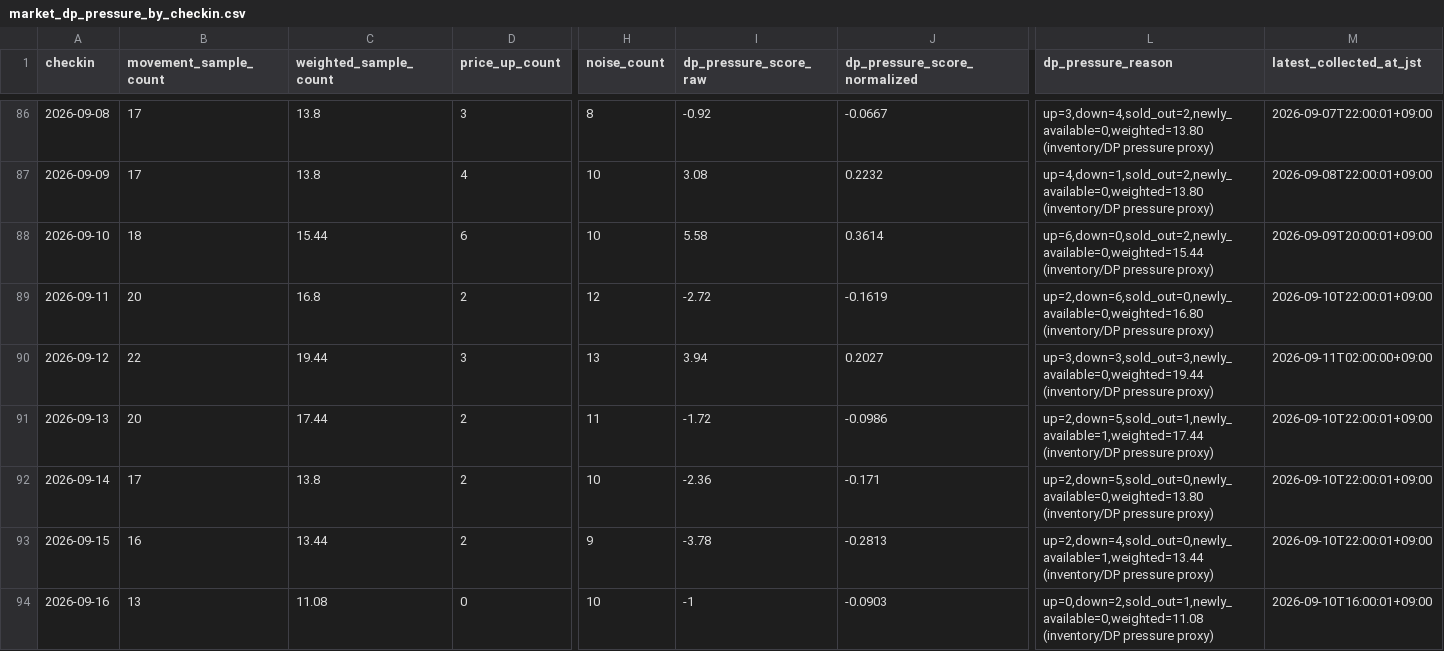
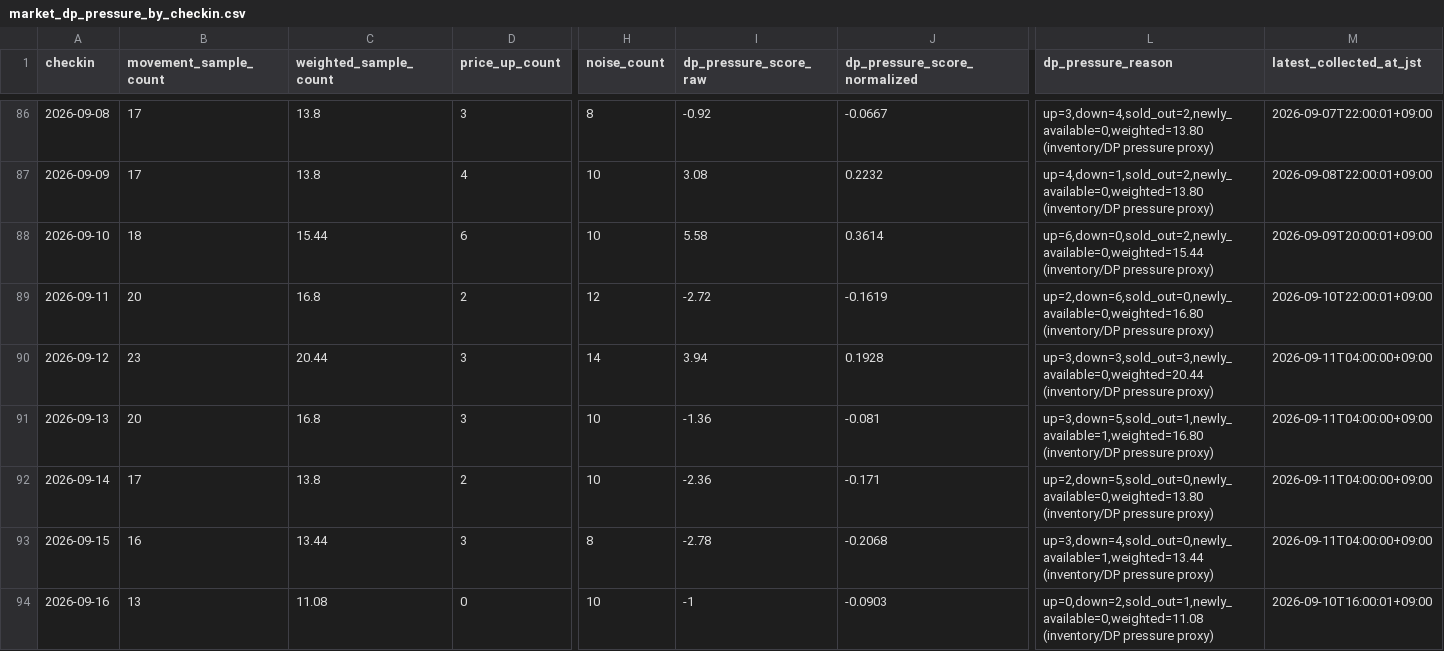
Before and after one commit to ginisato-hash/zao-market-intelligence, a CSV file: apps/zmi-bi-web/data/market_dp_pressure_by_checkin.csv, drawn as a sheet; only a part is shown, gaps mark what is left out; the diff covers the shown part only; the diff names each change by its address in the sheet, - before the commit and + after, or states it on an @@ line.

```diff
--- a/apps/zmi-bi-web/data/market_dp_pressure_by_checkin.csv
+++ b/apps/zmi-bi-web/data/market_dp_pressure_by_checkin.csv
-B90 (movement_sample_count): 22
+B90 (movement_sample_count): 23
-C90 (weighted_sample_count): 19.44
+C90 (weighted_sample_count): 20.44
-H90 (noise_count): 13
+H90 (noise_count): 14
-J90 (dp_pressure_score_normalized): 0.2027
+J90 (dp_pressure_score_normalized): 0.1928
-L90 (dp_pressure_reason): up=3,down=3,sold_out=3,newly_available=0,weighted=19.44 (inventory/DP pressure…
+L90 (dp_pressure_reason): up=3,down=3,sold_out=3,newly_available=0,weighted=20.44 (inventory/DP pressure…
-M90 (latest_collected_at_jst): 2026-09-11T02:00:00+09:00
+M90 (latest_collected_at_jst): 2026-09-11T04:00:00+09:00
-C91 (weighted_sample_count): 17.44
+C91 (weighted_sample_count): 16.8
-D91 (price_up_count): 2
+D91 (price_up_count): 3
-H91 (noise_count): 11
+H91 (noise_count): 10
-I91 (dp_pressure_score_raw): -1.72
+I91 (dp_pressure_score_raw): -1.36
-J91 (dp_pressure_score_normalized): -0.0986
+J91 (dp_pressure_score_normalized): -0.081
-L91 (dp_pressure_reason): up=2,down=5,sold_out=1,newly_available=1,weighted=17.44 (inventory/DP pressure…
+L91 (dp_pressure_reason): up=3,down=5,sold_out=1,newly_available=1,weighted=16.80 (inventory/DP pressure…
-M91:M93 (latest_collected_at_jst): 2026-09-10T22:00:01+09:00
+M91:M93 (latest_collected_at_jst): 2026-09-11T04:00:00+09:00
-D93 (price_up_count): 2
+D93 (price_up_count): 3
-H93 (noise_count): 9
+H93 (noise_count): 8
-I93 (dp_pressure_score_raw): -3.78
+I93 (dp_pressure_score_raw): -2.78
-J93 (dp_pressure_score_normalized): -0.2813
+J93 (dp_pressure_score_normalized): -0.2068
-L93 (dp_pressure_reason): up=2,down=4,sold_out=0,newly_available=1,weighted=13.44 (inventory/DP pressure…
+L93 (dp_pressure_reason): up=3,down=4,sold_out=0,newly_available=1,weighted=13.44 (inventory/DP pressure…
```
Also changed, not shown: 65 edited cells elsewhere in this file, .data/history/zao_signals_2027_02.csv, apps/zmi-bi-web/data/own_property_coverage.csv, 12 other files.
